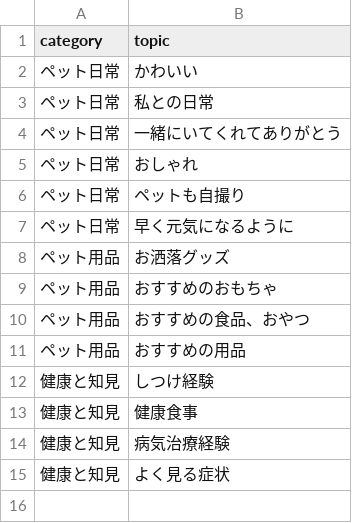
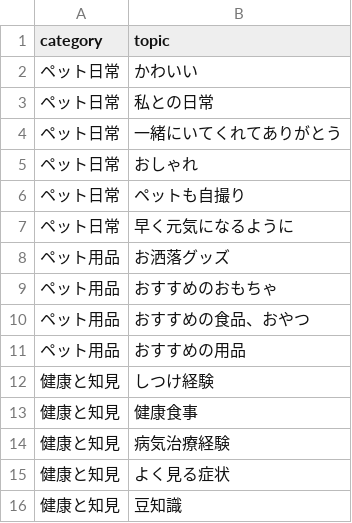
Before and after one commit to bin-jump/petfabula_backend, a CSV file: presentation/src/main/resources/data/post_topics.csv, drawn as a sheet.

```diff
--- a/presentation/src/main/resources/data/post_topics.csv
+++ b/presentation/src/main/resources/data/post_topics.csv
@@ -15 +15,2 @@ category,topic
 健康と知見,よく見る症状
+健康と知見,豆知識
```
Also changed, not shown: 14 other files.
